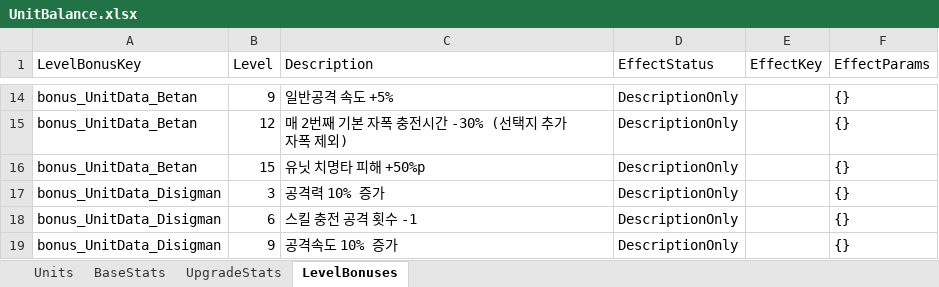
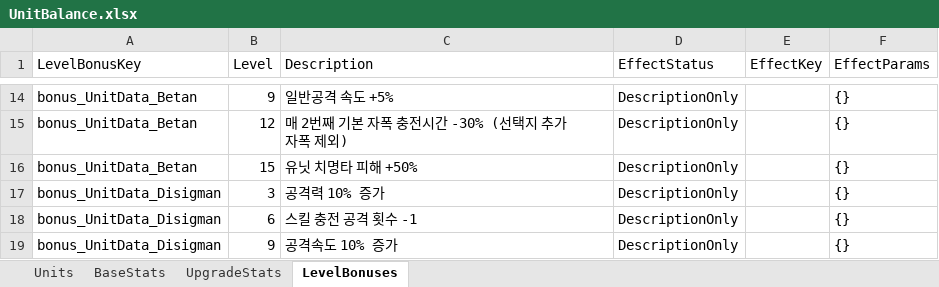
Before and after one commit to HugeChamChi/ProjectGaeGGULDefence, an Excel workbook: tools/planner-studio/app/seeds/UnitBalance.xlsx, sheet LevelBonuses, drawn as a sheet; only a part is shown, gaps mark what is left out; values as stored, in another font and other column widths than the file's, no borders; the diff names each change by its address in the sheet, - before the commit and + after, or states it on an @@ line.

```diff
--- a/tools/planner-studio/app/seeds/UnitBalance.xlsx (sheet LevelBonuses)
+++ b/tools/planner-studio/app/seeds/UnitBalance.xlsx (sheet LevelBonuses)
-C16 (Description): 유닛 치명타 피해 +50%p
+C16 (Description): 유닛 치명타 피해 +50%
```
Also changed, not shown: sheet BaseStats, sheet Units, tools/planner-studio/app/seeds/Party.xlsx, 22 other files.
